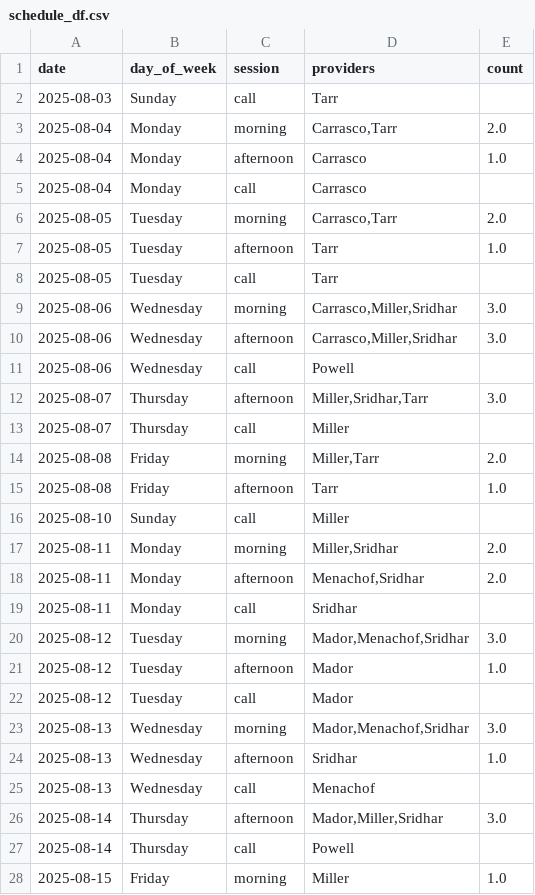
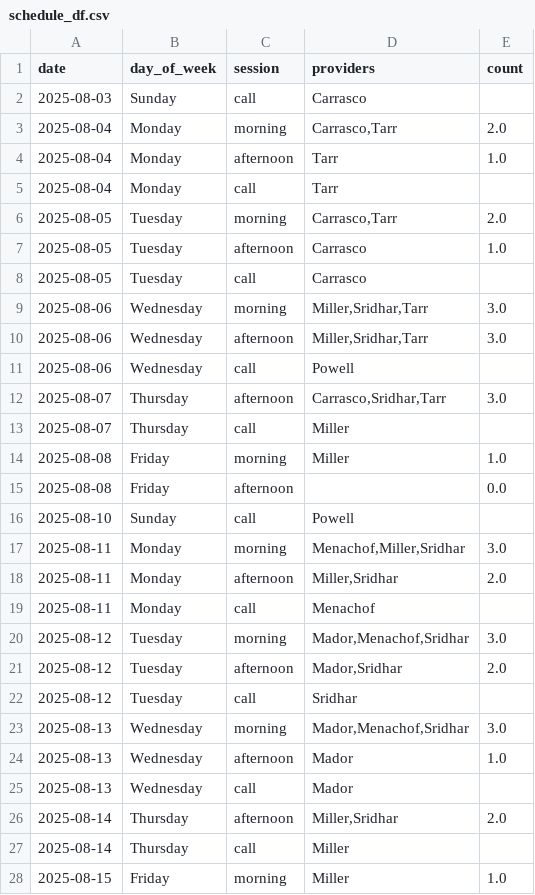
Before and after one commit to xavier-orcutt/chinle-primarycare-scheduler, a CSV file: output/august/pediatrics/schedule_df.csv, drawn as a sheet; only a part is shown; the diff covers the shown part only.

Commit message:
updated august schedule

```diff
--- a/output/august/pediatrics/schedule_df.csv
+++ b/output/august/pediatrics/schedule_df.csv
@@ -1,28 +1,28 @@
 date,day_of_week,session,providers,count
-2025-08-03,Sunday,call,Tarr,
+2025-08-03,Sunday,call,Carrasco,
 2025-08-04,Monday,morning,"Carrasco,Tarr",2.0
-2025-08-04,Monday,afternoon,Carrasco,1.0
-2025-08-04,Monday,call,Carrasco,
+2025-08-04,Monday,afternoon,Tarr,1.0
+2025-08-04,Monday,call,Tarr,
 2025-08-05,Tuesday,morning,"Carrasco,Tarr",2.0
-2025-08-05,Tuesday,afternoon,Tarr,1.0
-2025-08-05,Tuesday,call,Tarr,
-2025-08-06,Wednesday,morning,"Carrasco,Miller,Sridhar",3.0
-2025-08-06,Wednesday,afternoon,"Carrasco,Miller,Sridhar",3.0
+2025-08-05,Tuesday,afternoon,Carrasco,1.0
+2025-08-05,Tuesday,call,Carrasco,
+2025-08-06,Wednesday,morning,"Miller,Sridhar,Tarr",3.0
+2025-08-06,Wednesday,afternoon,"Miller,Sridhar,Tarr",3.0
 2025-08-06,Wednesday,call,Powell,
-2025-08-07,Thursday,afternoon,"Miller,Sridhar,Tarr",3.0
+2025-08-07,Thursday,afternoon,"Carrasco,Sridhar,Tarr",3.0
 2025-08-07,Thursday,call,Miller,
-2025-08-08,Friday,morning,"Miller,Tarr",2.0
-2025-08-08,Friday,afternoon,Tarr,1.0
-2025-08-10,Sunday,call,Miller,
-2025-08-11,Monday,morning,"Miller,Sridhar",2.0
-2025-08-11,Monday,afternoon,"Menachof,Sridhar",2.0
-2025-08-11,Monday,call,Sridhar,
+2025-08-08,Friday,morning,Miller,1.0
+2025-08-08,Friday,afternoon,,0.0
+2025-08-10,Sunday,call,Powell,
+2025-08-11,Monday,morning,"Menachof,Miller,Sridhar",3.0
+2025-08-11,Monday,afternoon,"Miller,Sridhar",2.0
+2025-08-11,Monday,call,Menachof,
 2025-08-12,Tuesday,morning,"Mador,Menachof,Sridhar",3.0
-2025-08-12,Tuesday,afternoon,Mador,1.0
-2025-08-12,Tuesday,call,Mador,
+2025-08-12,Tuesday,afternoon,"Mador,Sridhar",2.0
+2025-08-12,Tuesday,call,Sridhar,
 2025-08-13,Wednesday,morning,"Mador,Menachof,Sridhar",3.0
-2025-08-13,Wednesday,afternoon,Sridhar,1.0
-2025-08-13,Wednesday,call,Menachof,
-2025-08-14,Thursday,afternoon,"Mador,Miller,Sridhar",3.0
-2025-08-14,Thursday,call,Powell,
+2025-08-13,Wednesday,afternoon,Mador,1.0
+2025-08-13,Wednesday,call,Mador,
+2025-08-14,Thursday,afternoon,"Miller,Sridhar",2.0
+2025-08-14,Thursday,call,Miller,
 2025-08-15,Friday,morning,Miller,1.0
```
Also changed, not shown: 30 edited cells elsewhere in this file, output/august/family_practice/schedule_df.csv, output/august/internal_medicine/schedule_df.csv, 7 other files.
